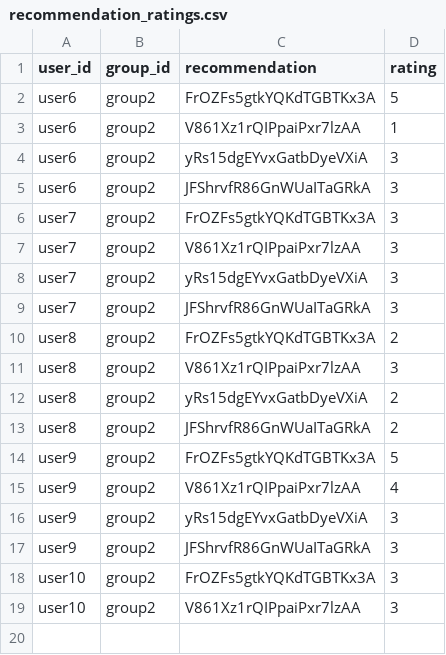
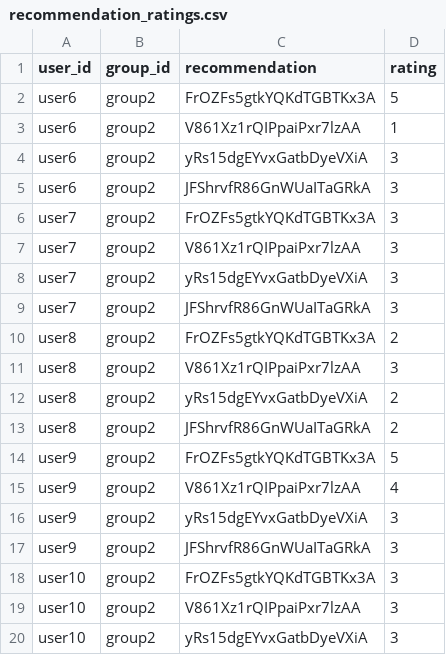
Before and after one commit to demondeployer7/dss, a CSV file: recommendation_ratings.csv, drawn as a sheet.

Commit message:
Update recommendation_ratings.csv via Streamlit app

```diff
--- a/recommendation_ratings.csv
+++ b/recommendation_ratings.csv
@@ -19 +19,2 @@ user10,group2,FrOZFs5gtkYQKdTGBTKx3A,3
 user10,group2,V861Xz1rQIPpaiPxr7lzAA,3
+user10,group2,yRs15dgEYvxGatbDyeVXiA,3
```
